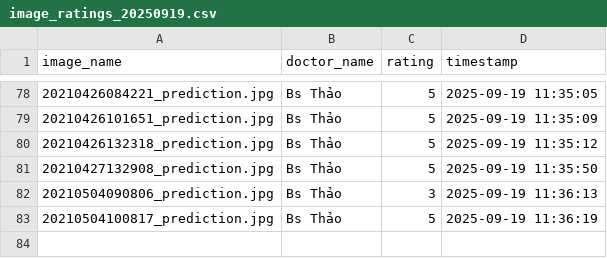
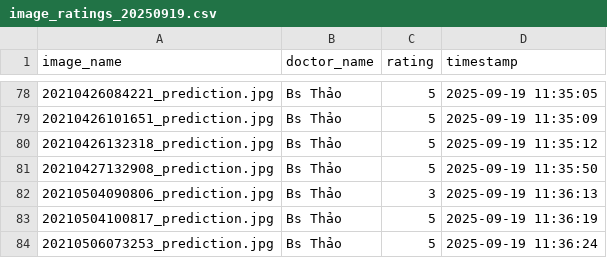
Before and after one commit to hoangphuct97/RT-DETR, a CSV file: ratings/image_ratings_20250919.csv, drawn as a sheet; only a part is shown, gaps mark what is left out; the diff names each change by its address in the sheet, - before the commit and + after, or states it on an @@ line.

Commit message:
Update ratings - 2025-09-19 11:36:24

```diff
--- a/ratings/image_ratings_20250919.csv
+++ b/ratings/image_ratings_20250919.csv
+row 84: 20210506073253_prediction.jpg | Bs Thảo | 5 | 2025-09-19 11:36:24
```
